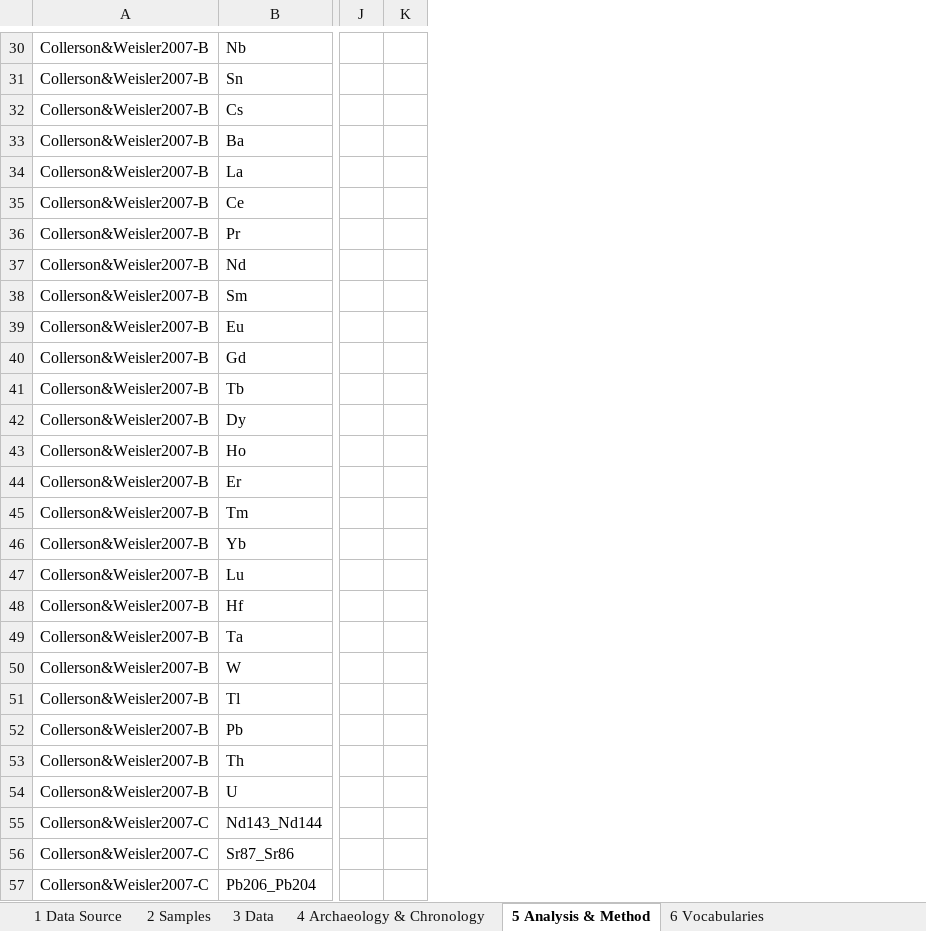
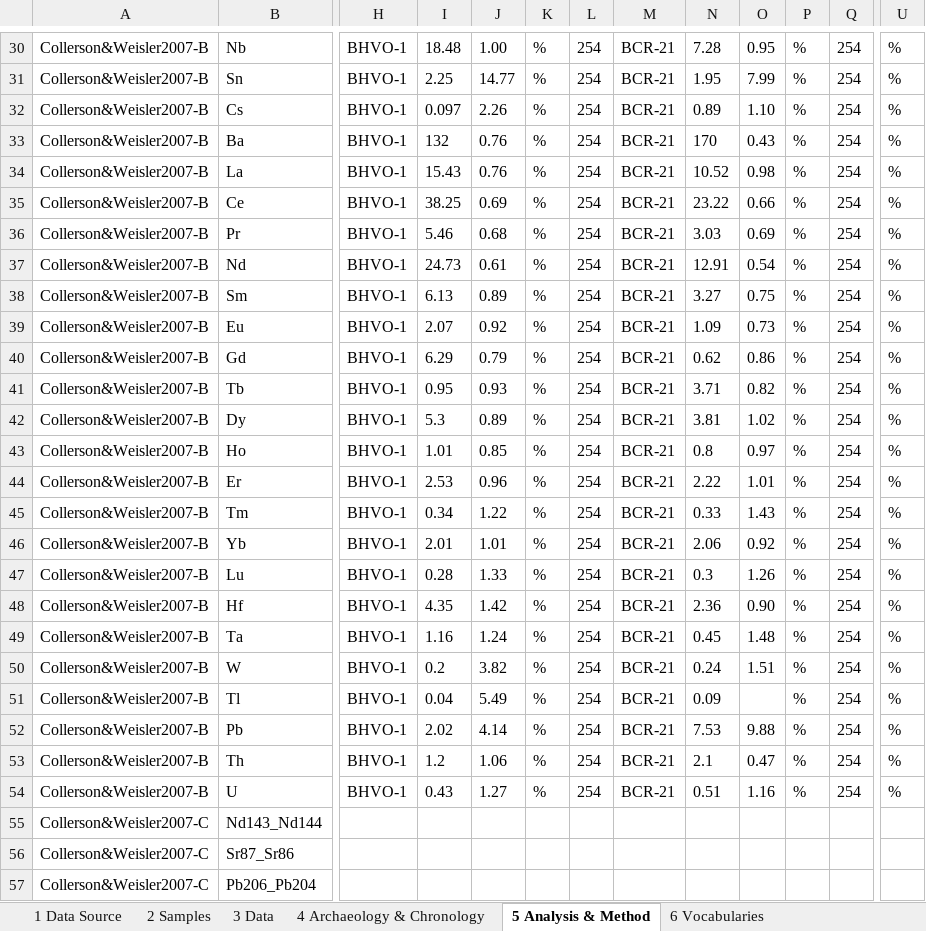
Before and after one commit to pofatu/pofatu-data, an Excel workbook: Pofatu-Collerson&Weisler2007Science.xlsx, sheet 5 Analysis & Method, drawn as a sheet; only a part is shown, gaps mark what is left out; values as stored, in another font and other column widths than the file's, no borders; removed rows and columns are numbered as before the commit, all else as after; the diff covers the shown part only; the diff names each change by its address in the sheet, - before the commit and + after, or states it on an @@ line.

```diff
--- a/Pofatu-Collerson&Weisler2007Science.xlsx (sheet 5 Analysis & Method)
+++ b/Pofatu-Collerson&Weisler2007Science.xlsx (sheet 5 Analysis & Method)
+column H, rows 30-54: all BHVO-1
+column I, rows 30-54: 18.48 | 2.25 | 0.097 | 132 | 15.43 | 38.25 | 5.46 | 24.73 | 6.13 | 2.07 | 6.29 | 0.95 | 5.3 | 1.01 | 2.53 | 0.34 | 2.01 | 0.28 | 4.35 | 1.16 | 0.2 | 0.04 | 2.02 | 1.2 | 0.43
+column J, rows 30-54: 1.00 | 14.77 | 2.26 | 0.76 | 0.76 | 0.69 | 0.68 | 0.61 | 0.89 | 0.92 | 0.79 | 0.93 | 0.89 | 0.85 | 0.96 | 1.22 | 1.01 | 1.33 | 1.42 | 1.24 | 3.82 | 5.49 | 4.14 | 1.06 | 1.27
+column K, rows 30-54: all %
+column L, rows 30-54: all 254
+column M, rows 30-54: all BCR-21
+column N, rows 30-54: 7.28 | 1.95 | 0.89 | 170 | 10.52 | 23.22 | 3.03 | 12.91 | 3.27 | 1.09 | 0.62 | 3.71 | 3.81 | 0.8 | 2.22 | 0.33 | 2.06 | 0.3 | 2.36 | 0.45 | 0.24 | 0.09 | 7.53 | 2.1 | 0.51
+column O, rows 30-54: 0.95 | 7.99 | 1.10 | 0.43 | 0.98 | 0.66 | 0.69 | 0.54 | 0.75 | 0.73 | 0.86 | 0.82 | 1.02 | 0.97 | 1.01 | 1.43 | 0.92 | 1.26 | 0.90 | 1.48 | 1.51 |  | 9.88 | 0.47 | 1.16
+column P, rows 30-54: all %
+column Q, rows 30-54: all 254
-column J, empty
-U30:U54: (empty)
+U30:U54: %
```
Also changed, not shown: 2 added columns, 1 removed column and 50 edited cells elsewhere in this sheet, 1 other file.
